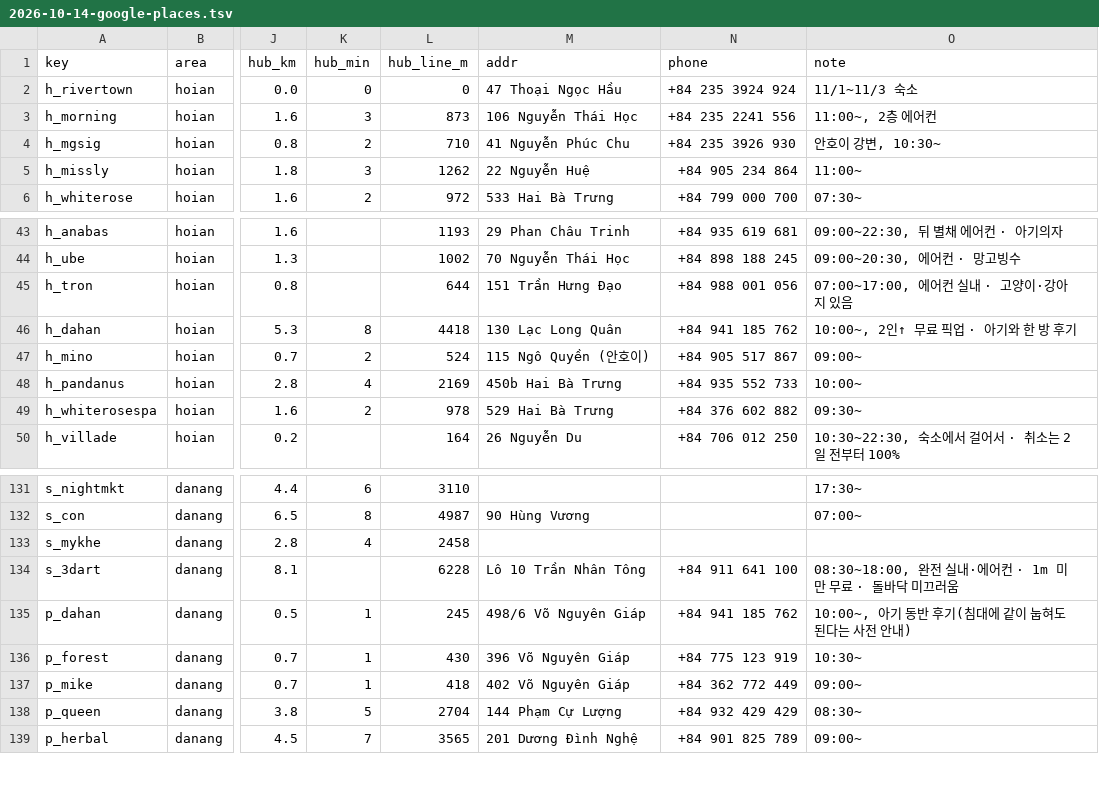
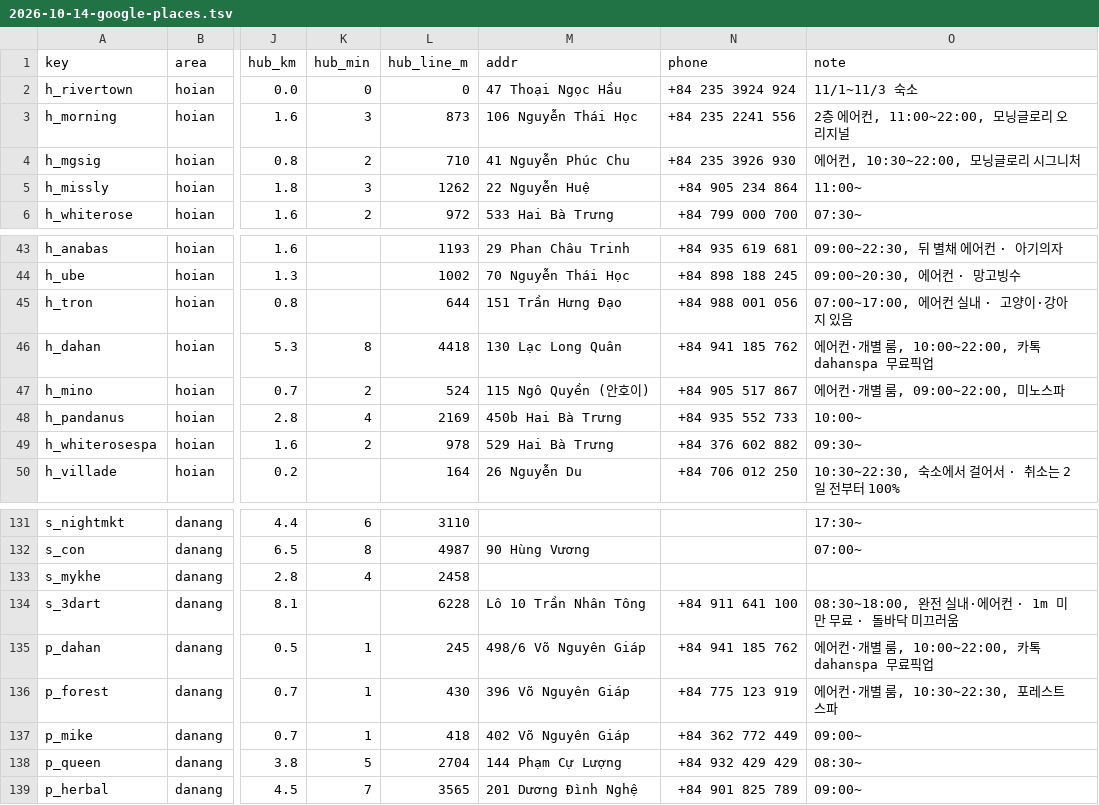
Before and after one commit to tklee2020/danang-hoian-p3x8, a TSV file: research/2026-10-14-google-places.tsv, drawn as a sheet; only a part is shown, gaps mark what is left out; the diff covers the shown part only; the diff names each change by its address in the sheet, - before the commit and + after, or states it on an @@ line.

```diff
--- a/research/2026-10-14-google-places.tsv
+++ b/research/2026-10-14-google-places.tsv
-O3 (note): 11:00~, 2층 에어컨
+O3 (note): 2층 에어컨, 11:00~22:00, 모닝글로리 오리지널
-O4 (note): 안호이 강변, 10:30~
+O4 (note): 에어컨, 10:30~22:00, 모닝글로리 시그니처
-O46 (note): 10:00~, 2인↑ 무료 픽업 · 아기와 한 방 후기
+O46 (note): 에어컨·개별 룸, 10:00~22:00, 카톡 dahanspa 무료픽업
-O47 (note): 09:00~
+O47 (note): 에어컨·개별 룸, 09:00~22:00, 미노스파
-O135 (note): 10:00~, 아기 동반 후기(침대에 같이 눕혀도 된다는 사전 안내)
+O135 (note): 에어컨·개별 룸, 10:00~22:00, 카톡 dahanspa 무료픽업
-O136 (note): 10:30~
+O136 (note): 에어컨·개별 룸, 10:30~22:30, 포레스트 스파
```
Also changed, not shown: 11 added rows and 23 edited cells elsewhere in this file, 2 other files.
